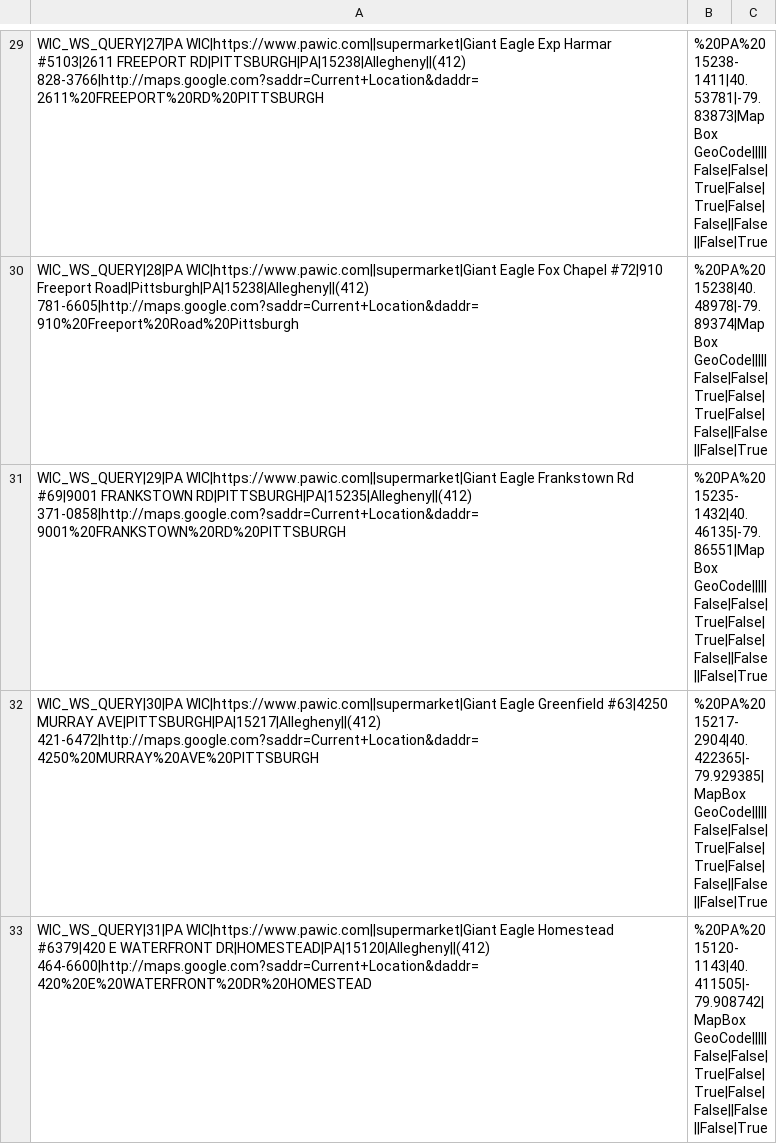
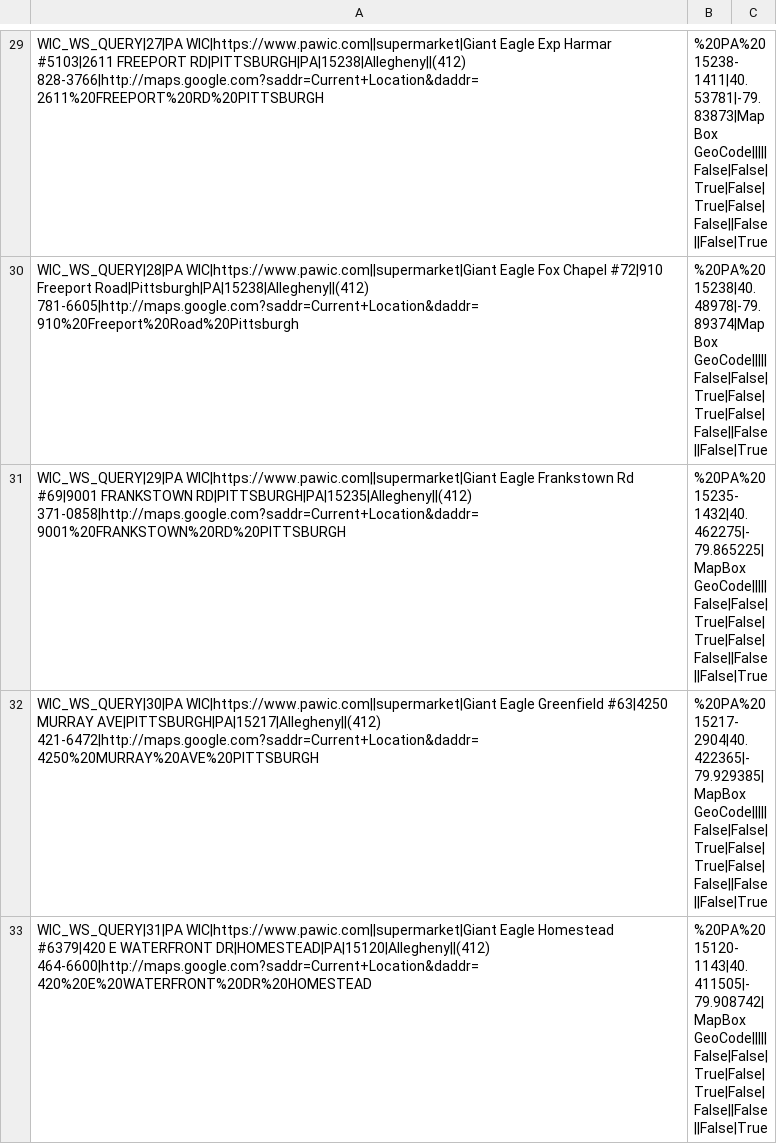
Before and after one commit to CodeForPittsburgh/food-access-data-transformation, a CSV file: food-data/raw-sources/wic-raw.csv, drawn as a sheet; only a part is shown, gaps mark what is left out.

```diff
--- a/food-data/raw-sources/wic-raw.csv
+++ b/food-data/raw-sources/wic-raw.csv
@@ -30,3 +30,3 @@ WIC_WS_QUERY|27|PA WIC|https://www.pawic.com||supermarket|Giant Eagle Exp Harmar
 WIC_WS_QUERY|28|PA WIC|https://www.pawic.com||supermarket|Giant Eagle Fox Chapel #72|910 Freeport Road|Pittsburgh|PA|15238|Allegheny||(412) 781-6605|http://maps.google.com?saddr=Current+Location&daddr=910%20Freeport%20Road%20Pittsburgh,%20PA%2015238|40.48978|-79.89374|MapBox GeoCode|||||False|False|True|False|True|False|False||False||False|True
-WIC_WS_QUERY|29|PA WIC|https://www.pawic.com||supermarket|Giant Eagle Frankstown Rd #69|9001 FRANKSTOWN RD|PITTSBURGH|PA|15235|Allegheny||(412) 371-0858|http://maps.google.com?saddr=Current+Location&daddr=9001%20FRANKSTOWN%20RD%20PITTSBURGH,%20PA%2015235-1432|40.46135|-79.86551|MapBox GeoCode|||||False|False|True|False|True|False|False||False||False|True
+WIC_WS_QUERY|29|PA WIC|https://www.pawic.com||supermarket|Giant Eagle Frankstown Rd #69|9001 FRANKSTOWN RD|PITTSBURGH|PA|15235|Allegheny||(412) 371-0858|http://maps.google.com?saddr=Current+Location&daddr=9001%20FRANKSTOWN%20RD%20PITTSBURGH,%20PA%2015235-1432|40.462275|-79.865225|MapBox GeoCode|||||False|False|True|False|True|False|False||False||False|True
 WIC_WS_QUERY|30|PA WIC|https://www.pawic.com||supermarket|Giant Eagle Greenfield #63|4250 MURRAY AVE|PITTSBURGH|PA|15217|Allegheny||(412) 421-6472|http://maps.google.com?saddr=Current+Location&daddr=4250%20MURRAY%20AVE%20PITTSBURGH,%20PA%2015217-2904|40.422365|-79.929385|MapBox GeoCode|||||False|False|True|False|True|False|False||False||False|True
```
Also changed, not shown: food-data/merged-data/duplicate-merged-data.csv, food-data/merged-data/invalid-raw-sources.csv, 3 other files.
